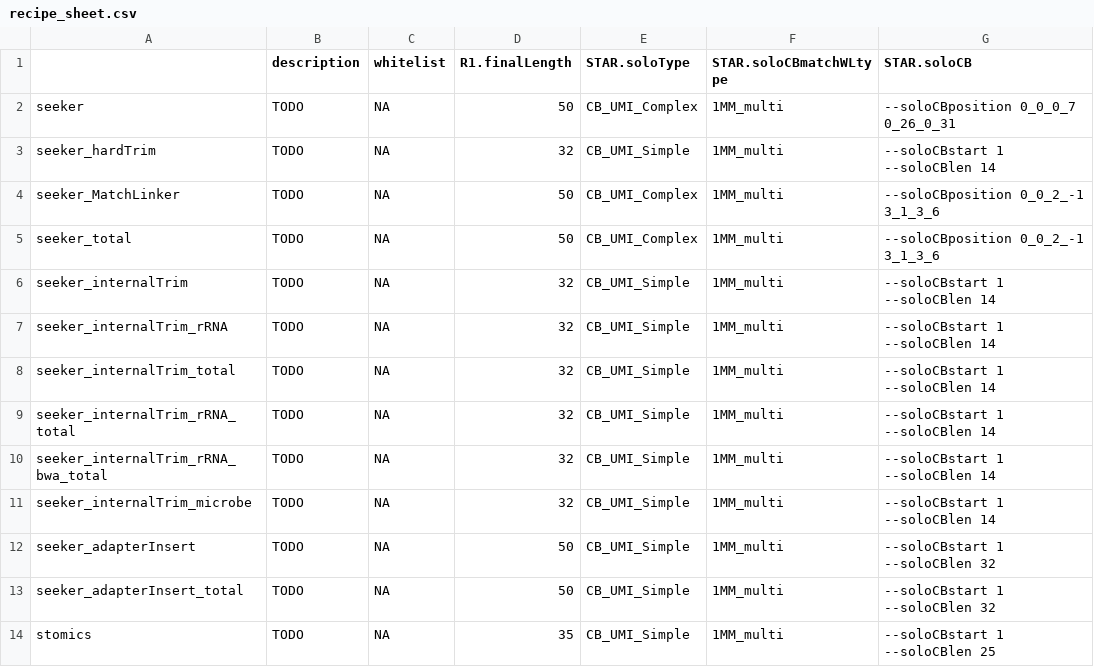
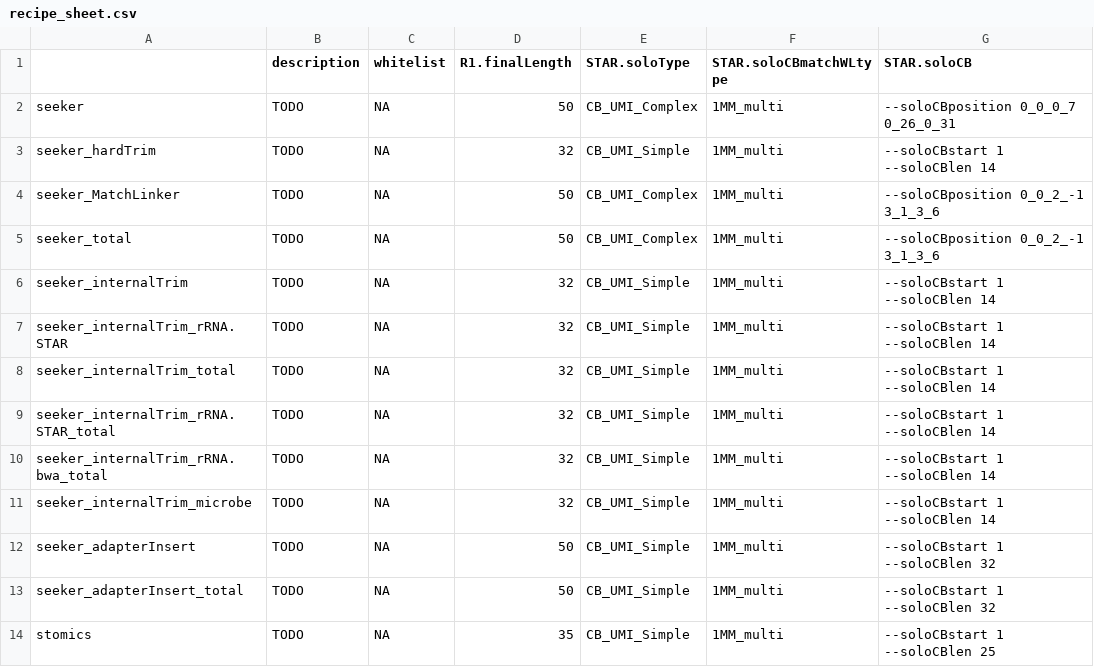
Before and after one commit to mckellardw/slide_snake, a CSV file: resources/recipe_sheet.csv, drawn as a sheet; only a part is shown; the diff covers the shown part only; the diff names each change by its address in the sheet, - before the commit and + after, or states it on an @@ line.

```diff
--- a/resources/recipe_sheet.csv
+++ b/resources/recipe_sheet.csv
-A7: seeker_internalTrim_rRNA
+A7: seeker_internalTrim_rRNA.STAR
-A9: seeker_internalTrim_rRNA_total
+A9: seeker_internalTrim_rRNA.STAR_total
-A10: seeker_internalTrim_rRNA_bwa_total
+A10: seeker_internalTrim_rRNA.bwa_total
```
Also changed, not shown: 2 added rows and 2 edited cells elsewhere in this file, 7 other files.
